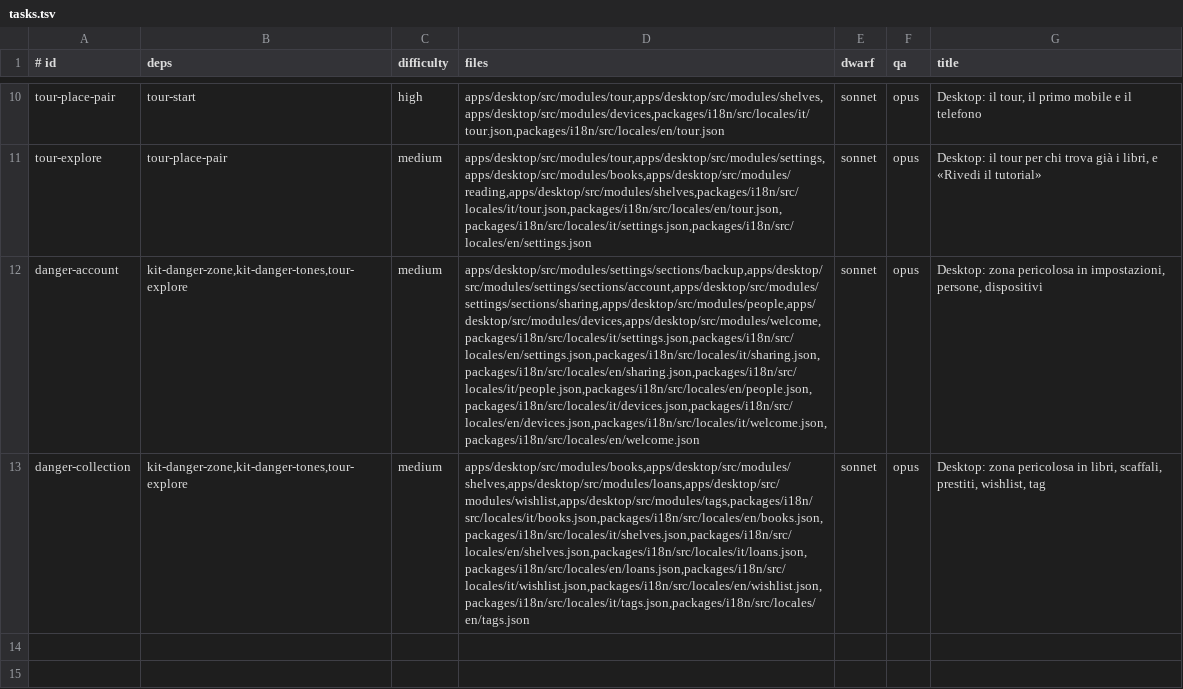
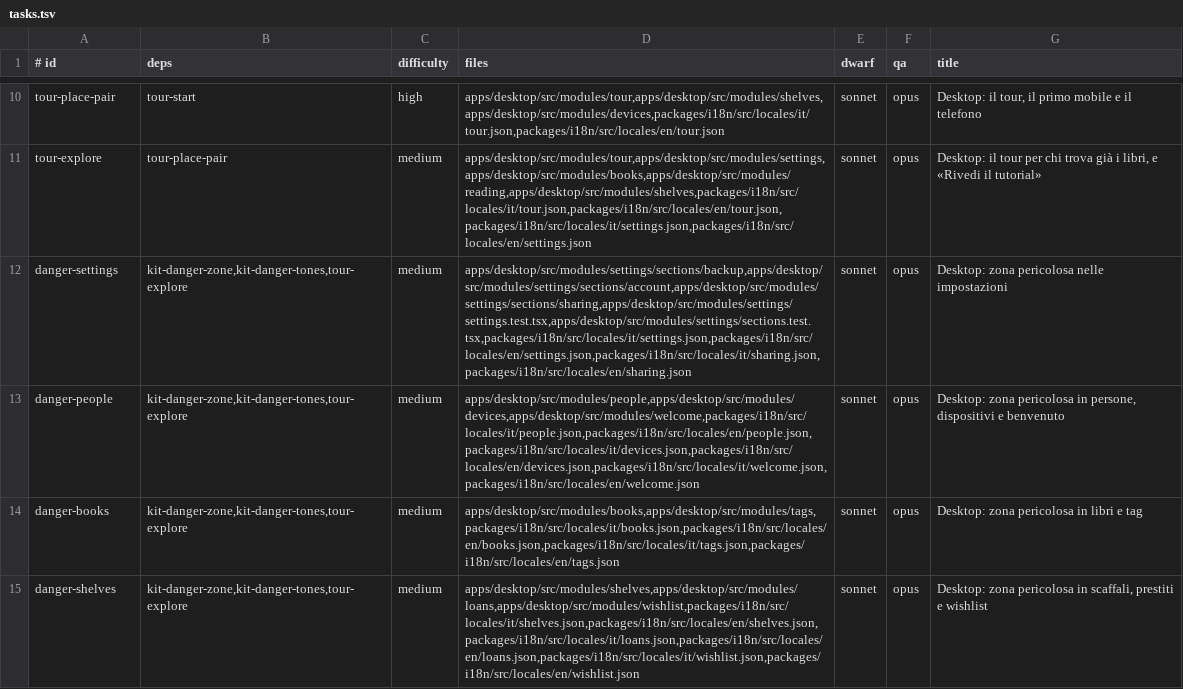
Before and after one commit to Bardugo624/Bookeeper-Neo, a TSV file: docs/forge/fase-8a/tasks.tsv, drawn as a sheet; only a part is shown, gaps mark what is left out; addresses are those after the commit; the diff names each change by its address in the sheet, - before the commit and + after, or states it on an @@ line.

```diff
--- a/docs/forge/fase-8a/tasks.tsv
+++ b/docs/forge/fase-8a/tasks.tsv
-A12 (# id): danger-account
+A12 (# id): danger-settings
-D12 (files): apps/desktop/src/modules/settings/sections/backup,apps/desktop/src/modules/settings/sections/account,apps/desktop/src/modules/settings/sections/sharing,apps/desktop/src/modules/people,apps/desktop/src/modules/devices,apps/desktop/src/modules/welcome,packages/i18n/src/locales/it/settings.json,packages/i18n/src/locales/en/settings.json,packages/i18n/src/locales/it/sharing.json,packages/i18n/src/locales/en/sharing.json,packages/i18n/src/locales/it/people.json,packages/i18n/src/locales/en/people.json,packages/i18n/src/locales/it/devices.json,packages/i18n/src/locales/en/devices.json,packages/i18n/src/locales/it/welcome.json,packages/i18n/src/locales/en/welcome.json
+D12 (files): apps/desktop/src/modules/settings/sections/backup,apps/desktop/src/modules/settings/sections/account,apps/desktop/src/modules/settings/sections/sharing,apps/desktop/src/modules/settings/settings.test.tsx,apps/desktop/src/modules/settings/sections.test.tsx,packages/i18n/src/locales/it/settings.json,packages/i18n/src/locales/en/settings.json,packages/i18n/src/locales/it/sharing.json,packages/i18n/src/locales/en/sharing.json
-G12 (title): …zona pericolosa in impostazioni, persone, dispositivi
+G12 (title): …zona pericolosa nelle impostazioni
+row 13: danger-people | kit-danger-zone,kit-danger-tones,tour-explore | medium | apps/desktop/src/modules/people,apps/desktop/src/modules/devices,apps/desktop/src/modules/welcome,packages/i18n/src/locales/it/people.json,packages/i18n/src/locales/en/people.json,packages/i18n/src/locales/it/devices.json,packages/i18n/src/locales/en/devices.json,packages/i18n/src/locales/it/welcome.json,packages/i18n/src/locales/en/welcome.json | sonnet | opus | Desktop: zona pericolosa in persone, dispositivi e benvenuto
+row 14: danger-books | kit-danger-zone,kit-danger-tones,tour-explore | medium | apps/desktop/src/modules/books,apps/desktop/src/modules/tags,packages/i18n/src/locales/it/books.json,packages/i18n/src/locales/en/books.json,packages/i18n/src/locales/it/tags.json,packages/i18n/src/locales/en/tags.json | sonnet | opus | Desktop: zona pericolosa in libri e tag
-A15 (# id): danger-collection
+A15 (# id): danger-shelves
-D15 (files): apps/desktop/src/modules/books,apps/desktop/src/modules/shelves,apps/desktop/src/modules/loans,apps/desktop/src/modules/wishlist,apps/desktop/src/modules/tags,packages/i18n/src/locales/it/books.json,packages/i18n/src/locales/en/books.json,packages/i18n/src/locales/it/shelves.json,packages/i18n/src/locales/en/shelves.json,packages/i18n/src/locales/it/loans.json,packages/i18n/src/locales/en/loans.json,packages/i18n/src/locales/it/wishlist.json,packages/i18n/src/locales/en/wishlist.json,packages/i18n/src/locales/it/tags.json,packages/i18n/src/locales/en/tags.json
+D15 (files): apps/desktop/src/modules/shelves,apps/desktop/src/modules/loans,apps/desktop/src/modules/wishlist,packages/i18n/src/locales/it/shelves.json,packages/i18n/src/locales/en/shelves.json,packages/i18n/src/locales/it/loans.json,packages/i18n/src/locales/en/loans.json,packages/i18n/src/locales/it/wishlist.json,packages/i18n/src/locales/en/wishlist.json
-G15 (title): …pericolosa in libri, scaffali, prestiti, wishlist, tag
+G15 (title): …pericolosa in scaffali, prestiti e wishlist
```
Also changed, not shown: 10 other files.
